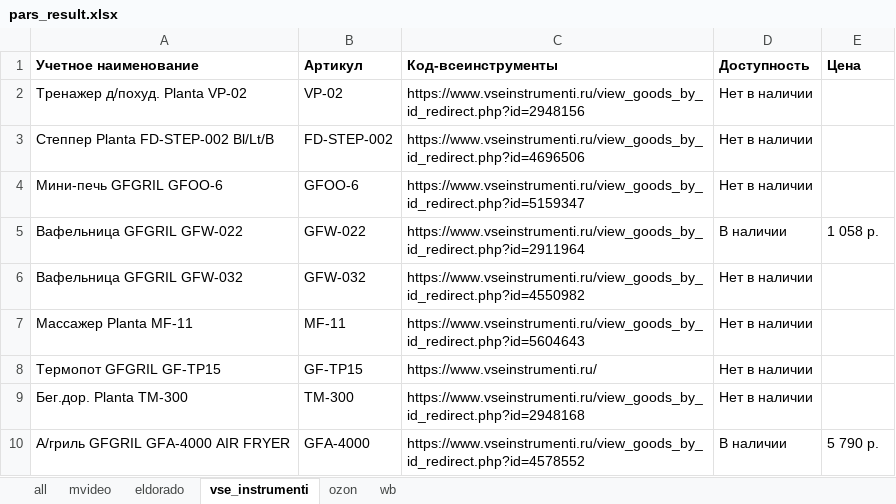
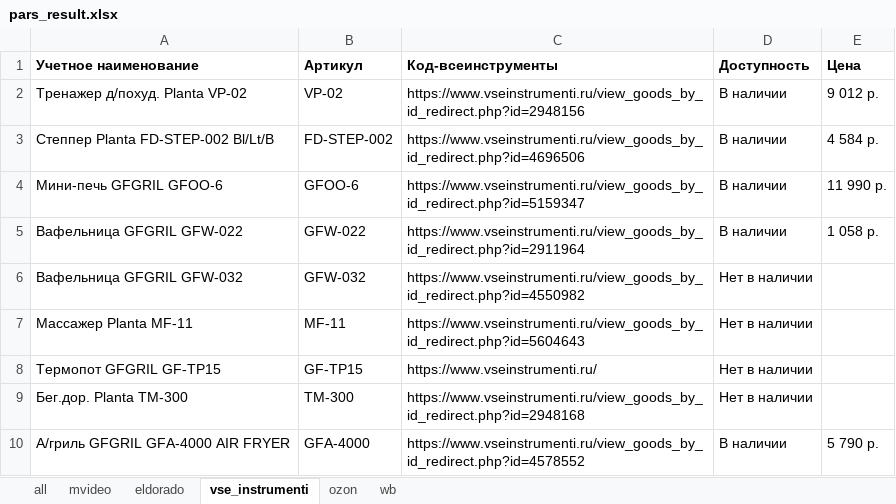
Before and after one commit to nyamka10/Scrapper-All, an Excel workbook: attachments/pars_result.xlsx, sheet vse_instrumenti, drawn as a sheet; only a part is shown; values as stored, in another font and other column widths than the file's, no borders; conditional formats not drawn; the diff names each change by its address in the sheet, - before the commit and + after, or states it on an @@ line.

```diff
--- a/attachments/pars_result.xlsx (sheet vse_instrumenti)
+++ b/attachments/pars_result.xlsx (sheet vse_instrumenti)
-D2:D4 (Доступность): Нет в наличии
+D2:D4 (Доступность): В наличии
-E2 (Цена): (empty)
+E2 (Цена): 9 012 р.
-E3 (Цена): (empty)
+E3 (Цена): 4 584 р.
-E4 (Цена): (empty)
+E4 (Цена): 11 990 р.
```
Also changed, not shown: sheet all, sheet ozon, sheet mvideo, formulas that keep their value, 4 other files.
